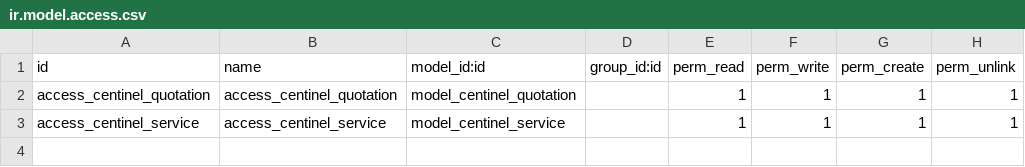
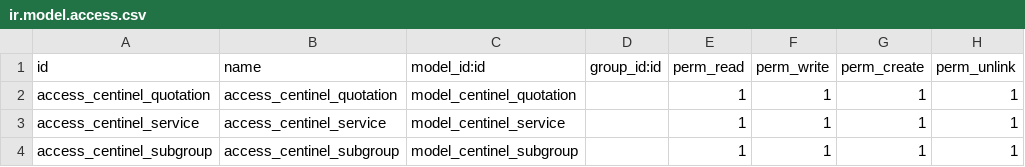
Before and after one commit to Jarsa/centinela, a CSV file: centinela/security/ir.model.access.csv, drawn as a sheet.

Commit message:
[ADD][centinela] Changes

```diff
--- a/centinela/security/ir.model.access.csv
+++ b/centinela/security/ir.model.access.csv
@@ -3 +3,2 @@ access_centinel_quotation,access_centinel_quotation,model_centinel_quotation,,1,
 access_centinel_service,access_centinel_service,model_centinel_service,,1,1,1,1
+access_centinel_subgroup,access_centinel_subgroup,model_centinel_subgroup,,1,1,1,1
```
Also changed, not shown: 23 other files.
